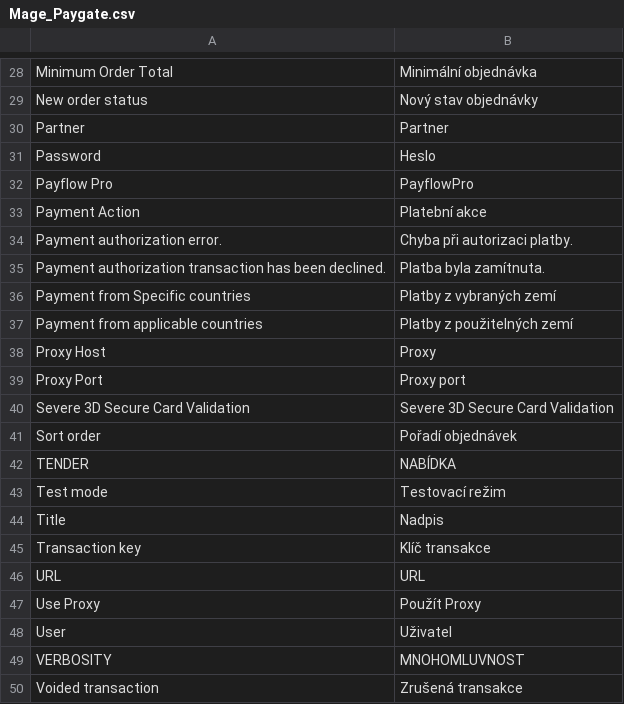
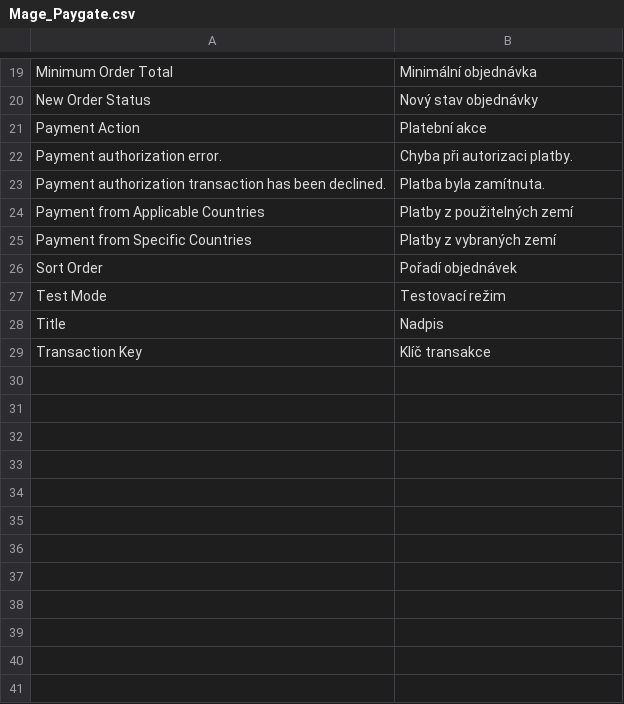
Before and after one commit to TriplesenseReply/Magento-locale-cs_CZ, a CSV file: Mage_Paygate.csv, drawn as a sheet; only a part is shown, gaps mark what is left out; the diff covers the shown part only.

```diff
--- a/Mage_Paygate.csv
+++ b/Mage_Paygate.csv
@@ -28,6 +19,3 @@
 "Minimum Order Total","Minimální objednávka"
-"New order status","Nový stav objednávky"
-"Partner","Partner"
-"Password","Heslo"
-"Payflow Pro","PayflowPro"
+"New Order Status","Nový stav objednávky"
 "Payment Action","Platební akce"
@@ -35,16 +23,7 @@
 "Payment authorization transaction has been declined.","Platba byla zamítnuta."
-"Payment from Specific countries","Platby z vybraných zemí"
-"Payment from applicable countries","Platby z použitelných zemí"
-"Proxy Host","Proxy"
-"Proxy Port","Proxy port"
-"Severe 3D Secure Card Validation","Severe 3D Secure Card Validation"
-"Sort order","Pořadí objednávek"
-"TENDER","NABÍDKA"
-"Test mode","Testovací režim"
+"Payment from Applicable Countries","Platby z použitelných zemí"
+"Payment from Specific Countries","Platby z vybraných zemí"
+"Sort Order","Pořadí objednávek"
+"Test Mode","Testovací režim"
 "Title","Nadpis"
-"Transaction key","Klíč transakce"
-"URL","URL"
-"Use Proxy","Použít Proxy"
-"User","Uživatel"
-"VERBOSITY","MNOHOMLUVNOST"
-"Voided transaction","Zrušená transakce"
+"Transaction Key","Klíč transakce"
```
Also changed, not shown: 9 removed rows and 10 edited cells elsewhere in this file, Mage_Adminhtml.csv, Mage_Api.csv, 45 other files.
